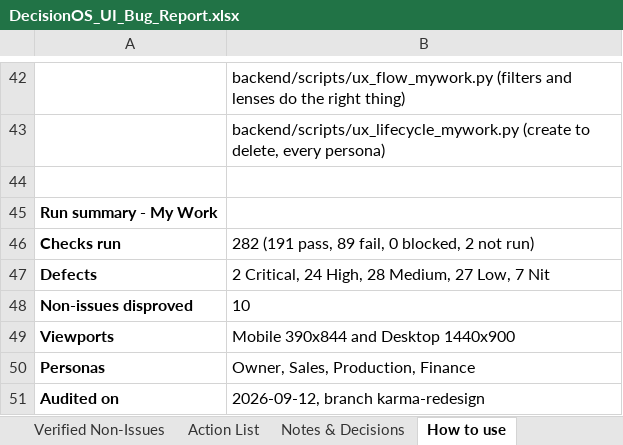
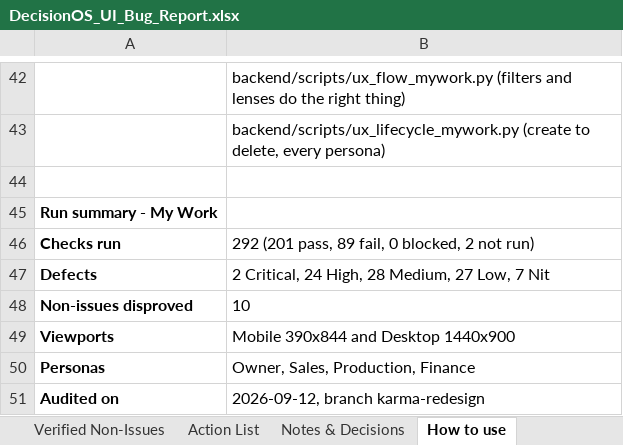
Before and after one commit to quazrelevate-god/DecisionOS, an Excel workbook: docs/DecisionOS_UI_Bug_Report.xlsx, sheet How to use, drawn as a sheet; only a part is shown, gaps mark what is left out; values as stored, in another font and other column widths than the file's, no borders; the diff names each change by its address in the sheet, - before the commit and + after, or states it on an @@ line.

```diff
--- a/docs/DecisionOS_UI_Bug_Report.xlsx (sheet How to use)
+++ b/docs/DecisionOS_UI_Bug_Report.xlsx (sheet How to use)
-B46: 282 (191 pass, 89 fail, 0 blocked, 2 not run)
+B46: 292 (201 pass, 89 fail, 0 blocked, 2 not run)
```
Also changed, not shown: sheet Test Coverage, sheet Action List, 3 other files.
